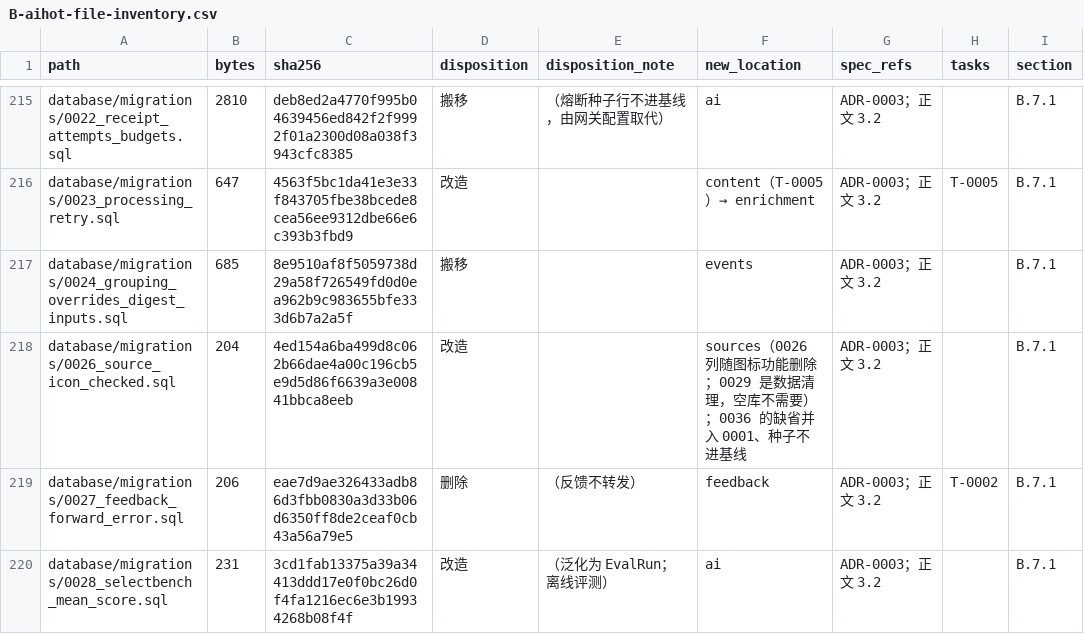
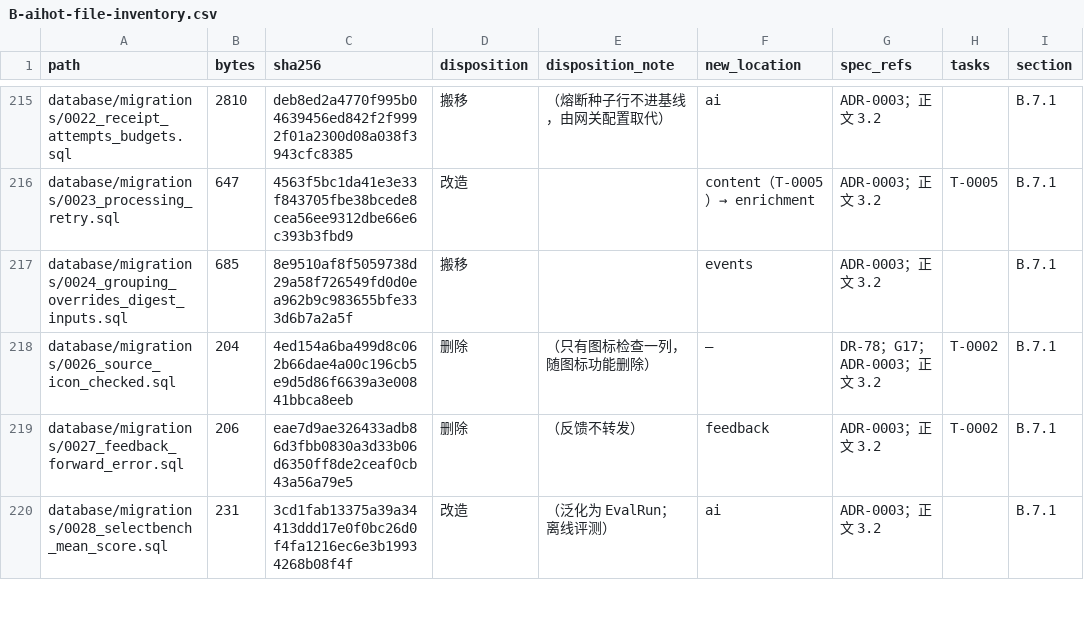
Before and after one commit to Crhis-CP/AI-MINE, a CSV file: docs/appendix/B-aihot-file-inventory.csv, drawn as a sheet; only a part is shown, gaps mark what is left out; the diff covers the shown part only; the diff names each change by its address in the sheet, - before the commit and + after, or states it on an @@ line.

```diff
--- a/docs/appendix/B-aihot-file-inventory.csv
+++ b/docs/appendix/B-aihot-file-inventory.csv
-D218 (disposition): 改造
+D218 (disposition): 删除
-E218 (disposition_note): (empty)
+E218 (disposition_note): （只有图标检查一列，随图标功能删除）
-F218 (new_location): sources（0026 列随图标功能删除；0029 是数据清理，空库不需要）；0036 的缺省并入 0001、种子不进基线
+F218 (new_location): —
-G218 (spec_refs): ADR-0003；正文 3.2
+G218 (spec_refs): DR-78；G17；ADR-0003；正文 3.2
-H218 (tasks): (empty)
+H218 (tasks): T-0002
```
Also changed, not shown: 7 edited cells elsewhere in this file, 2 other files.
